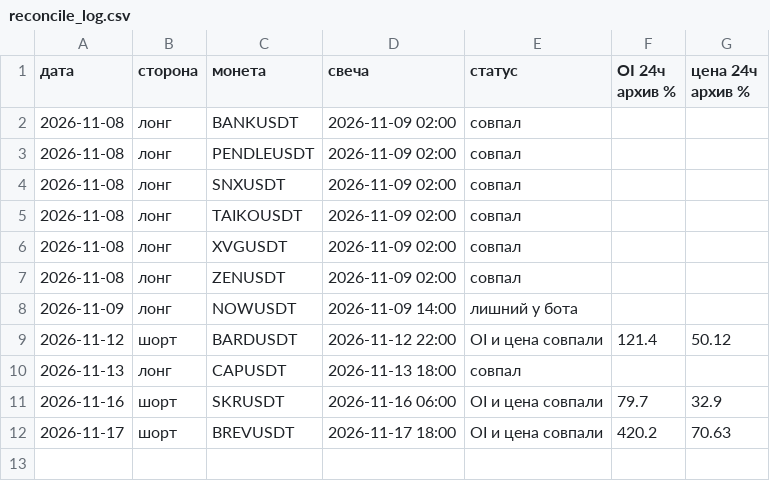
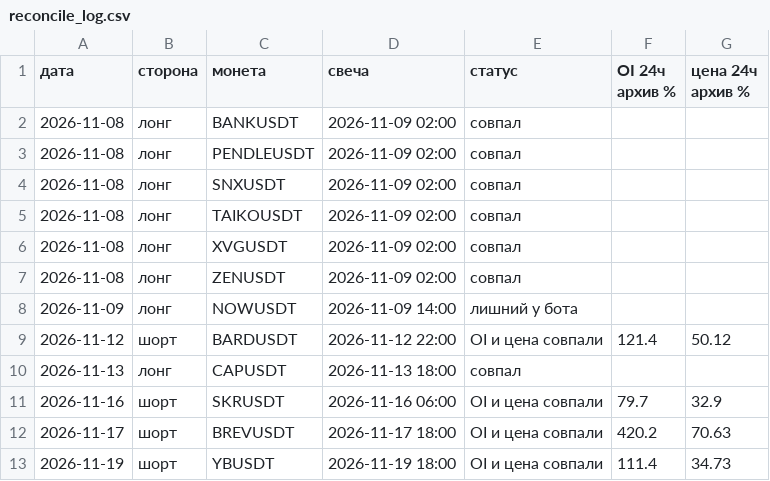
Before and after one commit to HelaPataki/delta-bot, a CSV file: reconcile_log.csv, drawn as a sheet.

Commit message:
reconcile: results

```diff
--- a/reconcile_log.csv
+++ b/reconcile_log.csv
@@ -12 +12,2 @@
 2026-11-17,шорт,BREVUSDT,2026-11-17 18:00,OI и цена совпали,420.2,70.63
+2026-11-19,шорт,YBUSDT,2026-11-19 18:00,OI и цена совпали,111.4,34.73
```
Also changed, not shown: 1 other file.
